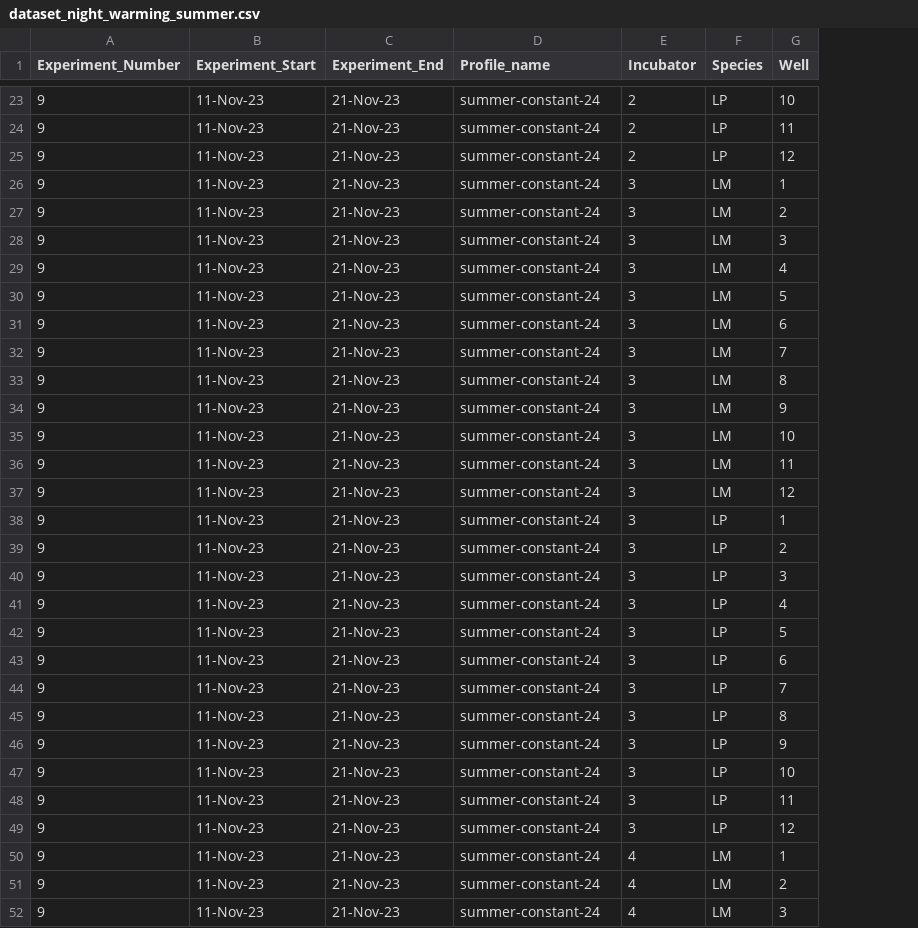
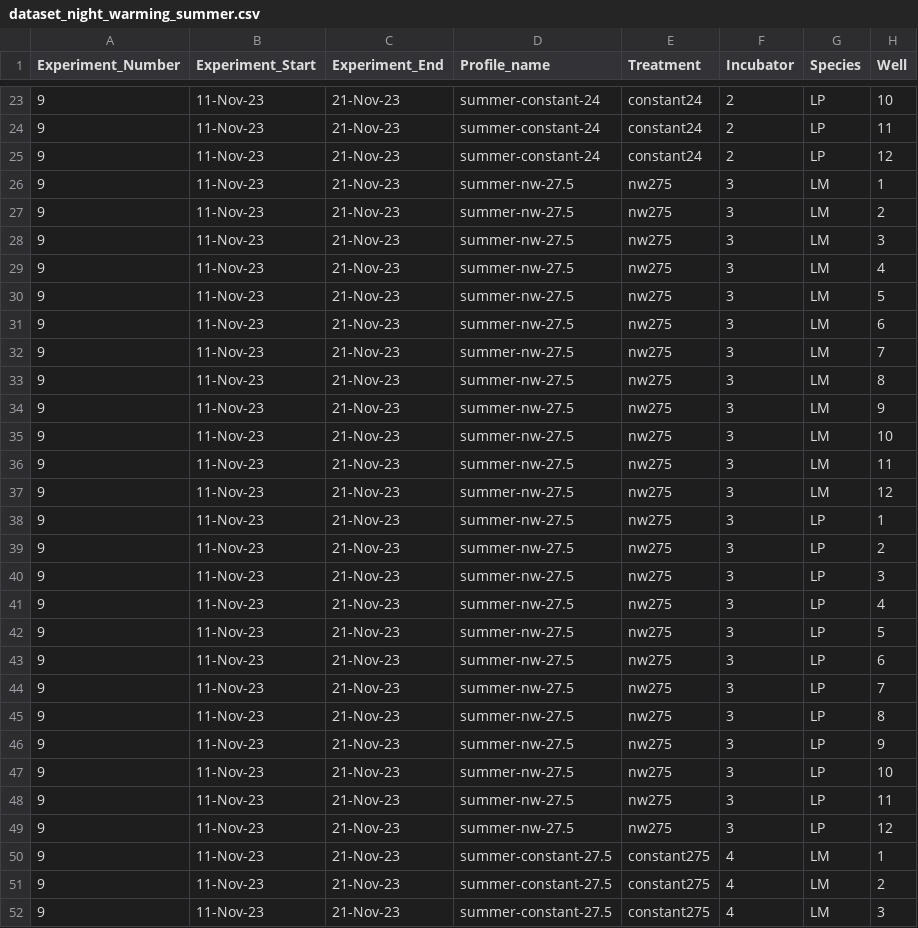
Before and after one commit to Cuddington-Lab/thermal-experiments, a CSV file: dataset_night_warming_summer.csv, drawn as a sheet; only a part is shown, gaps mark what is left out; the diff covers the shown part only; the diff names each change by its address in the sheet, - before the commit and + after, or states it on an @@ line.

Commit message:
Add files via upload

```diff
--- a/dataset_night_warming_summer.csv
+++ b/dataset_night_warming_summer.csv
+column E (Treatment), rows 23-52: constant24 | constant24 | constant24 | nw275 | nw275 | nw275 | nw275 | nw275 | nw275 | nw275 | nw275 | nw275 | nw275 | nw275 | nw275 | nw275 | nw275 | nw275 | nw275 | nw275 | nw275 | nw275 | nw275 | nw275 | nw275 | nw275 | nw275 | constant275 | constant275 | constant275
-D26:D49 (Profile_name): summer-constant-24
+D26:D49 (Profile_name): summer-nw-27.5
-D50:D52 (Profile_name): summer-constant-24
+D50:D52 (Profile_name): summer-constant-27.5
```
Also changed, not shown: 46 edited cells elsewhere in this file.
